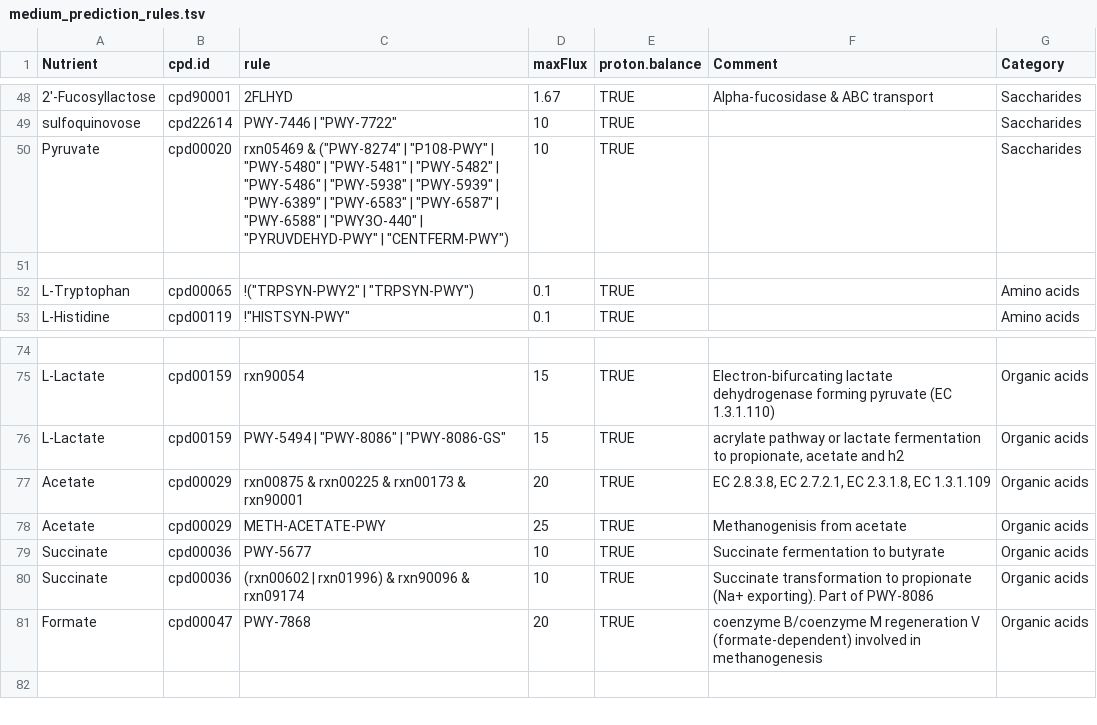
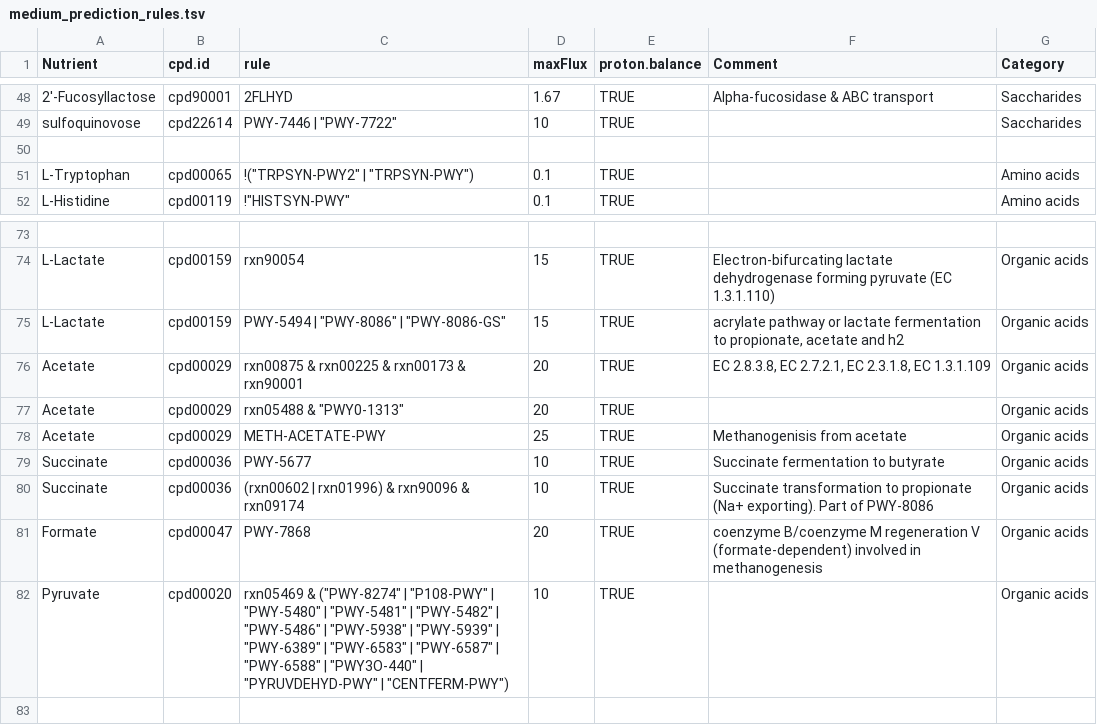
Before and after one commit to jotech/gapseq, a TSV file: dat/medium_prediction_rules.tsv, drawn as a sheet; only a part is shown, gaps mark what is left out; removed rows and columns are numbered as before the commit, all else as after; the diff names each change by its address in the sheet, - before the commit and + after, or states it on an @@ line.

Commit message:
added acetate medium prediction rule
- new rule for prediction of acetate as carbon source
- existing rules were quite strict (new rule needs transporter and
  acetate to acetyl coa degra pathway)
- fixes problem: acetate not found as carbon source found for GCF_000227665.2 Thiomicrospira aerophila AL3

```diff
--- a/dat/medium_prediction_rules.tsv
+++ b/dat/medium_prediction_rules.tsv
-row 50: Pyruvate | cpd00020 | rxn05469 & ("PWY-8274" | "P108-PWY" | "PWY-5480" | "PWY-5481" | "PWY-5482" | "PWY-5486" | "PWY-5938" | "PWY-5939" | "PWY-6389" | "PWY-6583" | "PWY-6587" | "PWY-6588" | "PWY3O-440" | "PYRUVDEHYD-PWY" | "CENTFERM-PWY") | 10 | TRUE |  | Saccharides
+row 77: Acetate | cpd00029 | rxn05488 & "PWY0-1313" | 20 | TRUE |  | Organic acids
+row 82: Pyruvate | cpd00020 | rxn05469 & ("PWY-8274" | "P108-PWY" | "PWY-5480" | "PWY-5481" | "PWY-5482" | "PWY-5486" | "PWY-5938" | "PWY-5939" | "PWY-6389" | "PWY-6583" | "PWY-6587" | "PWY-6588" | "PWY3O-440" | "PYRUVDEHYD-PWY" | "CENTFERM-PWY") | 10 | TRUE |  | Organic acids
```
Also changed, not shown: 1 other file.
